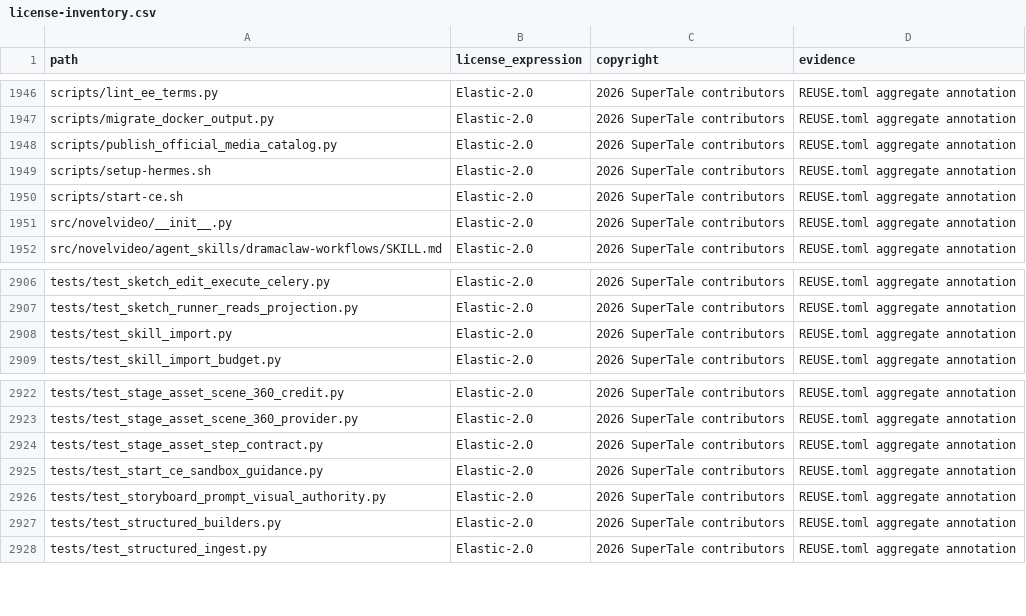
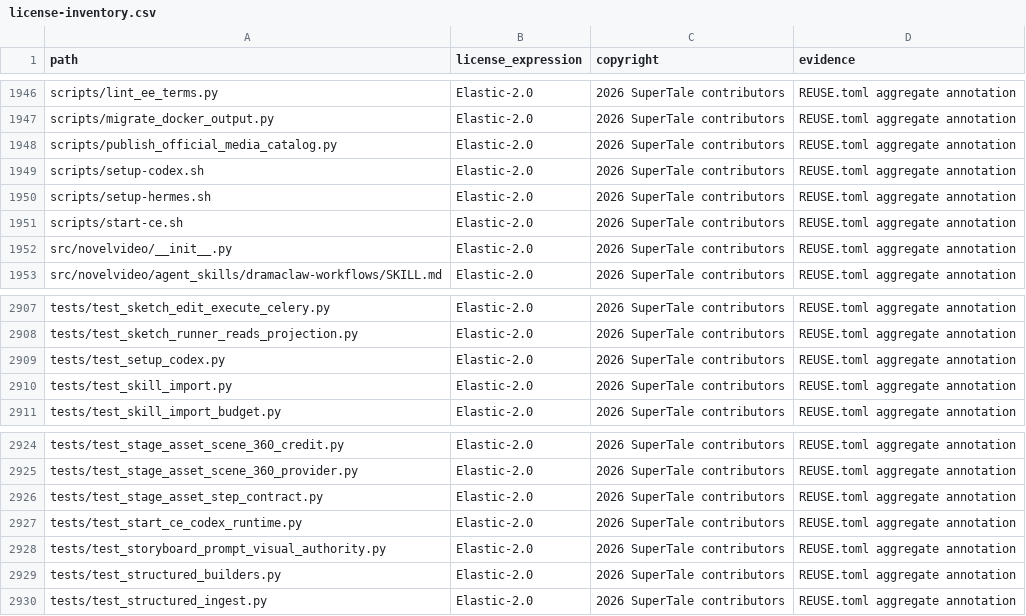
Before and after one commit to MuSan-Li/dramaclaw, a CSV file: license-inventory.csv, drawn as a sheet; only a part is shown, gaps mark what is left out.

Commit message:
feat(deploy): bootstrap Codex and align v2.1.0 deployment defaults (#888)
* fix(deploy): default release Compose to Codex and v2.1.0

Signed-off-by: NewYuee <new.y@foxmail.com>

* docs: use Codex-only Agent deployment instructions

Signed-off-by: NewYuee <new.y@foxmail.com>

* feat(deploy): bootstrap native Codex runtime for CE

Signed-off-by: NewYuee <new.y@foxmail.com>

---------

Signed-off-by: NewYuee <new.y@foxmail.com>

```diff
--- a/license-inventory.csv
+++ b/license-inventory.csv
@@ -1948,2 +1948,3 @@ scripts/migrate_docker_output.py,Elastic-2.0,2026 SuperTale contributors,REUSE.t
 scripts/publish_official_media_catalog.py,Elastic-2.0,2026 SuperTale contributors,REUSE.toml aggregate annotation
+scripts/setup-codex.sh,Elastic-2.0,2026 SuperTale contributors,REUSE.toml aggregate annotation
 scripts/setup-hermes.sh,Elastic-2.0,2026 SuperTale contributors,REUSE.toml aggregate annotation
@@ -2907,2 +2908,3 @@ tests/test_sketch_edit_execute_celery.py,Elastic-2.0,2026 SuperTale contributors
 tests/test_sketch_runner_reads_projection.py,Elastic-2.0,2026 SuperTale contributors,REUSE.toml aggregate annotation
+tests/test_setup_codex.py,Elastic-2.0,2026 SuperTale contributors,REUSE.toml aggregate annotation
 tests/test_skill_import.py,Elastic-2.0,2026 SuperTale contributors,REUSE.toml aggregate annotation
@@ -2924,3 +2926,3 @@ tests/test_stage_asset_scene_360_provider.py,Elastic-2.0,2026 SuperTale contribu
 tests/test_stage_asset_step_contract.py,Elastic-2.0,2026 SuperTale contributors,REUSE.toml aggregate annotation
-tests/test_start_ce_sandbox_guidance.py,Elastic-2.0,2026 SuperTale contributors,REUSE.toml aggregate annotation
+tests/test_start_ce_codex_runtime.py,Elastic-2.0,2026 SuperTale contributors,REUSE.toml aggregate annotation
 tests/test_storyboard_prompt_visual_authority.py,Elastic-2.0,2026 SuperTale contributors,REUSE.toml aggregate annotation
```
Also changed, not shown: 17 other files.
